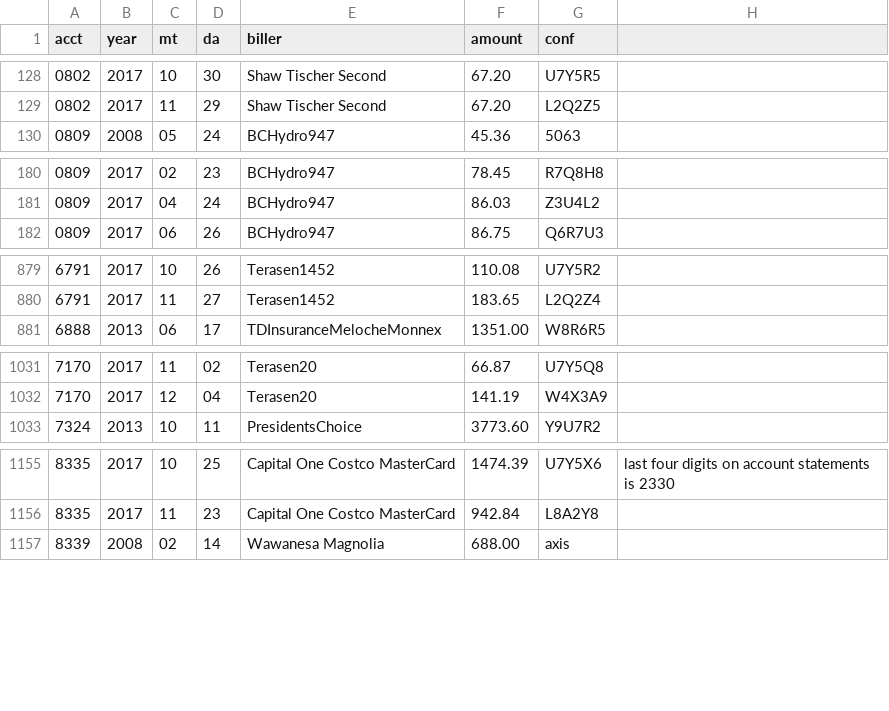
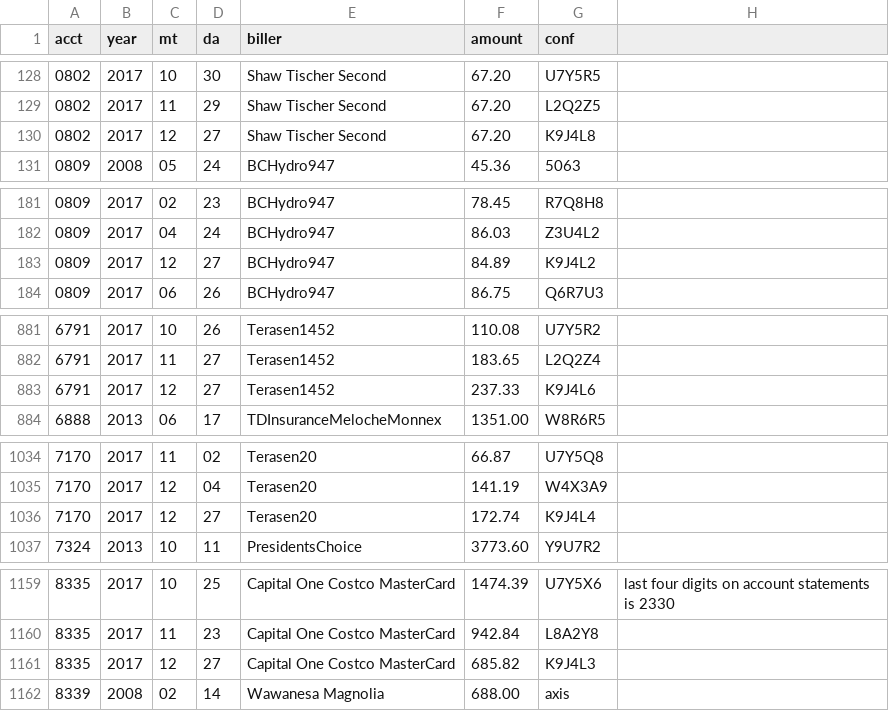
Before and after one commit to feideini/rbills, a CSV file: sbills.csv, drawn as a sheet; only a part is shown, gaps mark what is left out; the diff covers the shown part only; the diff names each change by its address in the sheet, - before the commit and + after, or states it on an @@ line.

```diff
--- a/sbills.csv
+++ b/sbills.csv
+row 130: 0802 | 2017 | 12 | 27 | Shaw Tischer Second | 67.20 | K9J4L8
+row 183: 0809 | 2017 | 12 | 27 | BCHydro947 | 84.89 | K9J4L2
+row 883: 6791 | 2017 | 12 | 27 | Terasen1452 | 237.33 | K9J4L6
+row 1036: 7170 | 2017 | 12 | 27 | Terasen20 | 172.74 | K9J4L4
+row 1161: 8335 | 2017 | 12 | 27 | Capital One Costco MasterCard | 685.82 | K9J4L3
```
Also changed, not shown: 3 added rows elsewhere in this file, 3 other files.
